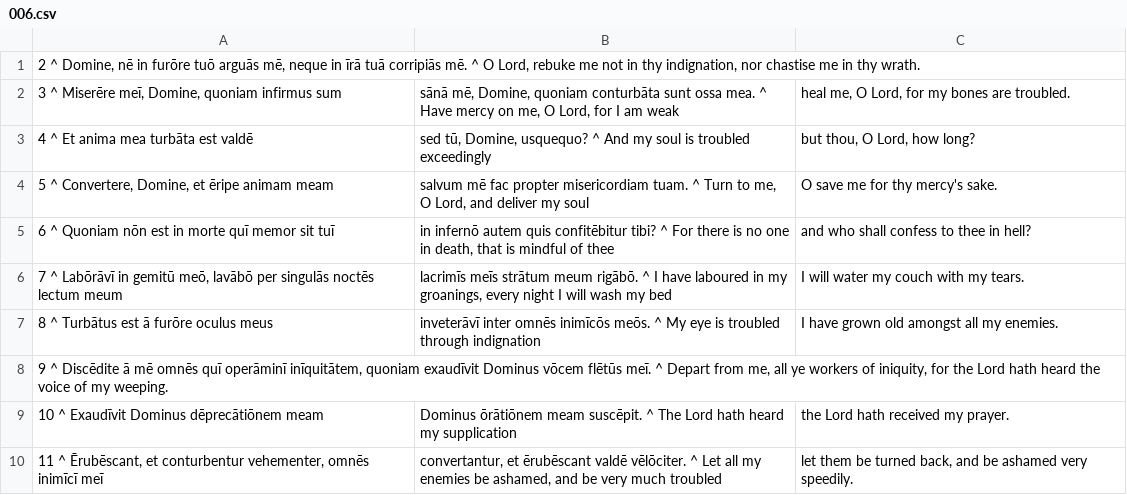
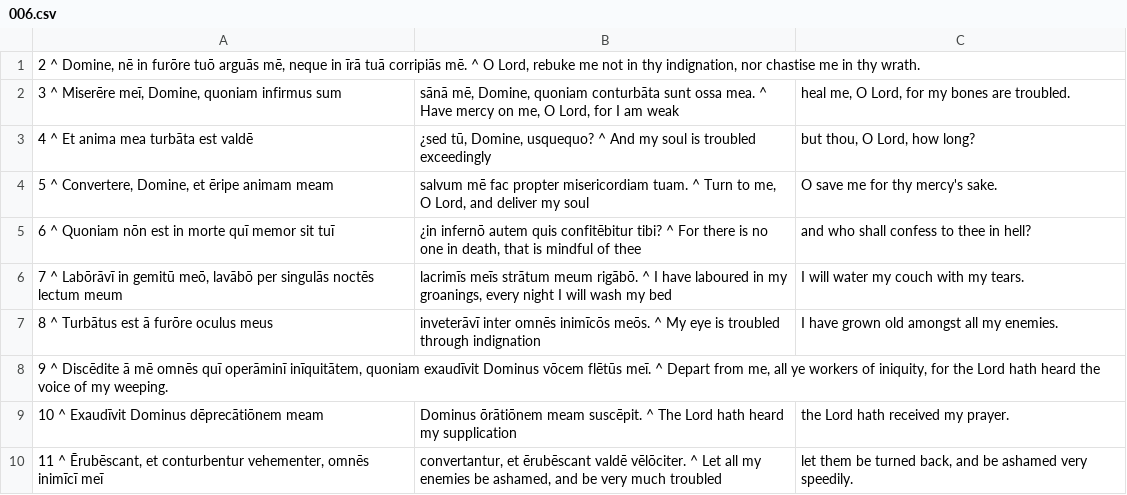
Before and after one commit to DoctrinaLatina/doctrina-latina, a CSV file: vulgata/01-vetus-testamentum/21-psalmi/006.csv, drawn as a sheet.

```diff
--- a/vulgata/01-vetus-testamentum/21-psalmi/006.csv
+++ b/vulgata/01-vetus-testamentum/21-psalmi/006.csv
@@ -2,5 +2,5 @@
 3 ^ Miserēre meī, Domine, quoniam infirmus sum; sānā mē, Domine, quoniam conturbāta sunt ossa mea. ^ Have mercy on me, O Lord, for I am weak; heal me, O Lord, for my bones are troubled.
-4 ^ Et anima mea turbāta est valdē; sed tū, Domine, usquequo? ^ And my soul is troubled exceedingly; but thou, O Lord, how long?
+4 ^ Et anima mea turbāta est valdē; ¿sed tū, Domine, usquequo? ^ And my soul is troubled exceedingly; but thou, O Lord, how long?
 5 ^ Convertere, Domine, et ēripe animam meam; salvum mē fac propter misericordiam tuam. ^ Turn to me, O Lord, and deliver my soul; O save me for thy mercy's sake.
-6 ^ Quoniam nōn est in morte quī memor sit tuī; in infernō autem quis confitēbitur tibi? ^ For there is no one in death, that is mindful of thee; and who shall confess to thee in hell?
+6 ^ Quoniam nōn est in morte quī memor sit tuī; ¿in infernō autem quis confitēbitur tibi? ^ For there is no one in death, that is mindful of thee; and who shall confess to thee in hell?
 7 ^ Labōrāvī in gemitū meō, lavābō per singulās noctēs lectum meum; lacrimīs meīs strātum meum rigābō. ^ I have laboured in my groanings, every night I will wash my bed; I will water my couch with my tears.
```
Also changed, not shown: vulgata/01-vetus-testamentum/21-psalmi/004.csv, vulgata/01-vetus-testamentum/21-psalmi/008.csv, 8 other files.
